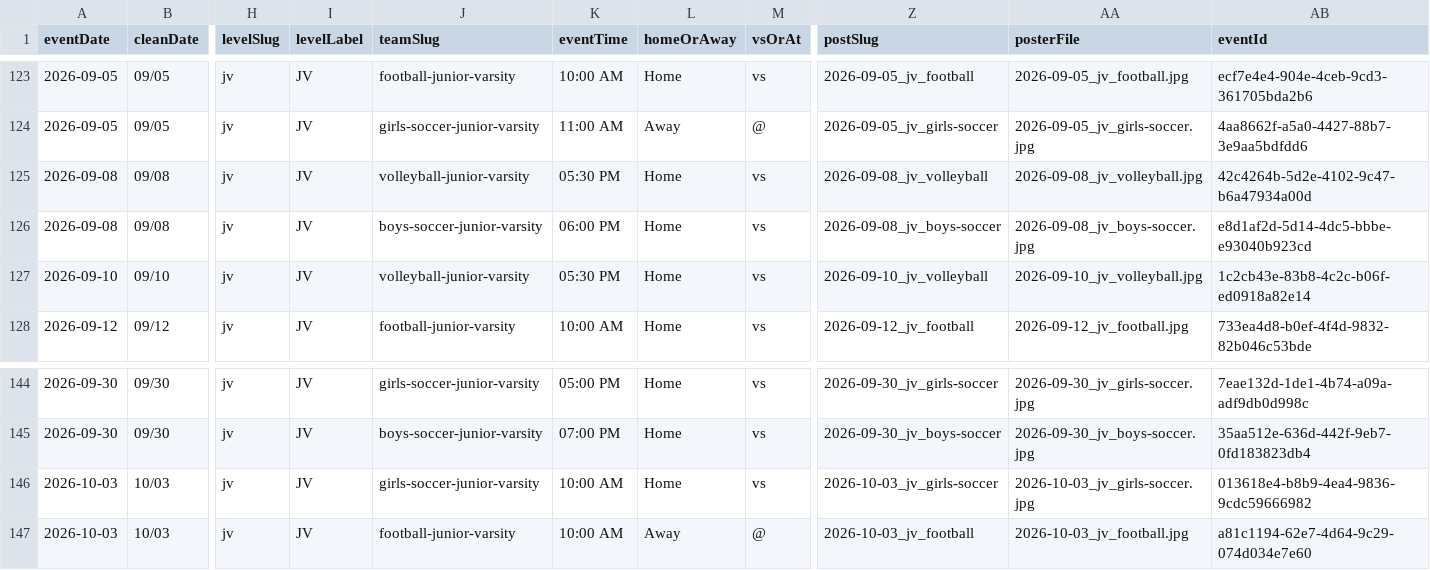
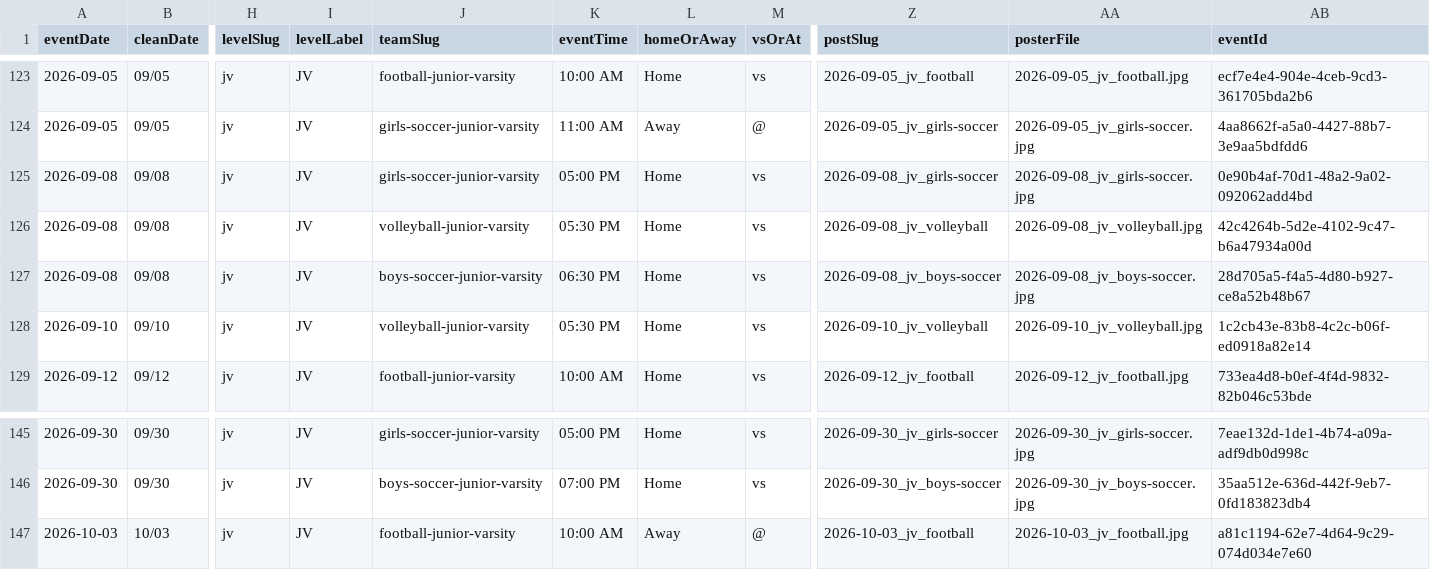
Before and after one commit to nruggieri-poland/schedules, a CSV file: rollups/jv/combined.csv, drawn as a sheet; only a part is shown, gaps mark what is left out; removed rows and columns are numbered as before the commit, all else as after; rows hold the shown columns only; the diff names each change by its address in the sheet, - before the commit and + after, or states it on an @@ line.

```diff
--- a/rollups/jv/combined.csv
+++ b/rollups/jv/combined.csv
+row 125: 2026-09-08 | 09/08 | jv | JV | girls-soccer-junior-varsity | 05:00 PM | Home | vs | 2026-09-08_jv_girls-soccer | 2026-09-08_jv_girls-soccer.jpg | 0e90b4af-70d1-48a2-9a02-092062add4bd
-K127 (eventTime): 06:00 PM
+K127 (eventTime): 06:30 PM
-AB127 (eventId): e8d1af2d-5d14-4dc5-bbbe-e93040b923cd
+AB127 (eventId): 28d705a5-f4a5-4d80-b927-ce8a52b48b67
-row 146: 2026-10-03 | 10/03 | jv | JV | girls-soccer-junior-varsity | 10:00 AM | Home | vs | 2026-10-03_jv_girls-soccer | 2026-10-03_jv_girls-soccer.jpg | 013618e4-b8b9-4ea4-9836-9cdc59666982
```
Also changed, not shown: rollups/jv/upcoming.csv, rollups/varsity/combined.csv, 22 other files.
